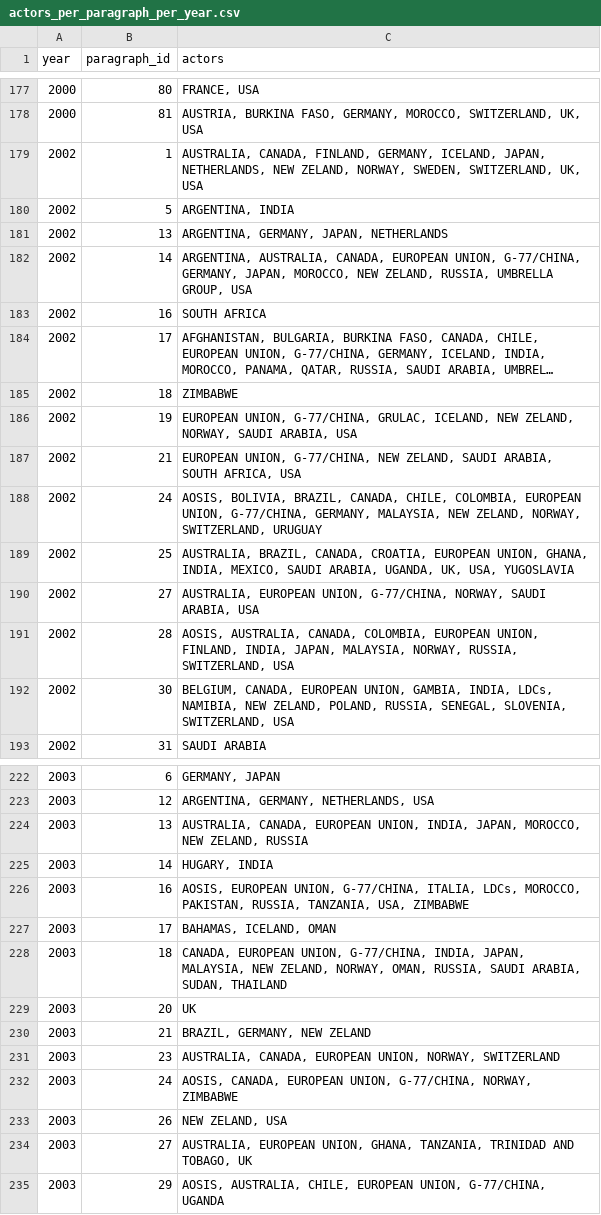
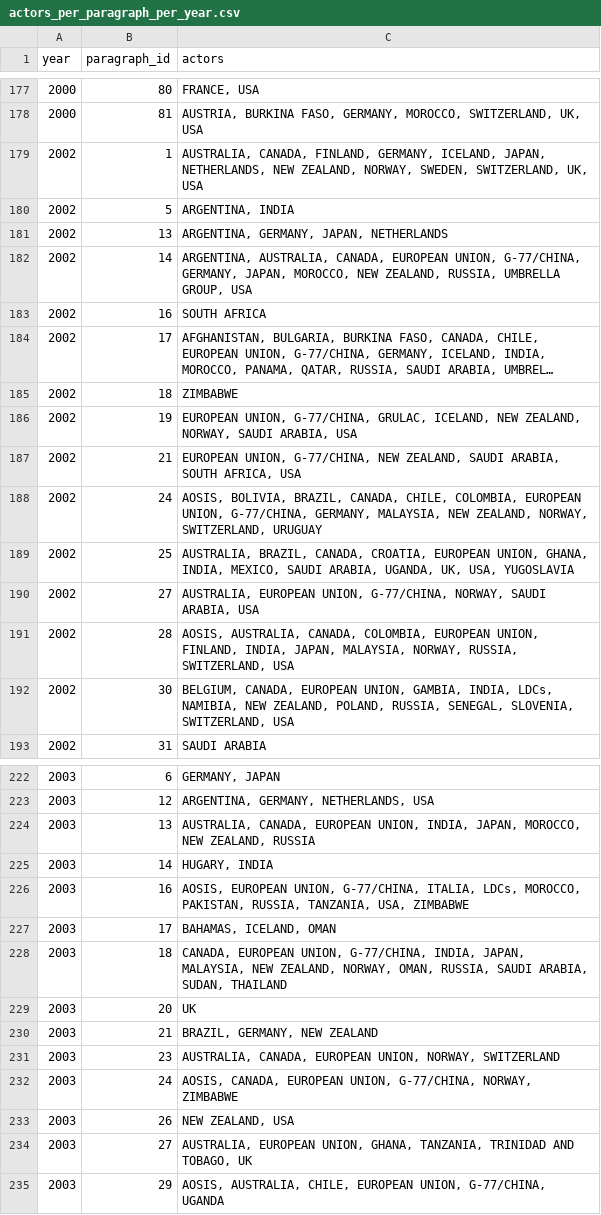
Before and after one commit to polygon4207/Earth-Negotiations-Bulletins-Analysis, a CSV file: data/actors_per_paragraph_per_year.csv, drawn as a sheet; only a part is shown, gaps mark what is left out; long unchanged cells end in …; the diff covers the shown part only.

```diff
--- a/data/actors_per_paragraph_per_year.csv
+++ b/data/actors_per_paragraph_per_year.csv
@@ -178,6 +178,6 @@ year,paragraph_id,actors
 2000,81,"AUSTRIA, BURKINA FASO, GERMANY, MOROCCO, SWITZERLAND, UK, USA"
-2002,1,"AUSTRALIA, CANADA, FINLAND, GERMANY, ICELAND, JAPAN, NETHERLANDS, NEW ZELAND, NORWAY, SWEDEN, SWITZERLAND, UK, USA"
+2002,1,"AUSTRALIA, CANADA, FINLAND, GERMANY, ICELAND, JAPAN, NETHERLANDS, NEW ZEALAND, NORWAY, SWEDEN, SWITZERLAND, UK, USA"
 2002,5,"ARGENTINA, INDIA"
 2002,13,"ARGENTINA, GERMANY, JAPAN, NETHERLANDS"
-2002,14,"ARGENTINA, AUSTRALIA, CANADA, EUROPEAN UNION, G-77/CHINA, GERMANY, JAPAN, MOROCCO, NEW ZELAND, RUSSIA, UMBRELLA GROUP, USA"
+2002,14,"ARGENTINA, AUSTRALIA, CANADA, EUROPEAN UNION, G-77/CHINA, GERMANY, JAPAN, MOROCCO, NEW ZEALAND, RUSSIA, UMBRELLA GROUP, USA"
 2002,16,SOUTH AFRICA
@@ -185,5 +185,5 @@ year,paragraph_id,actors
 2002,18,ZIMBABWE
-2002,19,"EUROPEAN UNION, G-77/CHINA, GRULAC, ICELAND, NEW ZELAND, NORWAY, SAUDI ARABIA, USA"
-2002,21,"EUROPEAN UNION, G-77/CHINA, NEW ZELAND, SAUDI ARABIA, SOUTH AFRICA, USA"
-2002,24,"AOSIS, BOLIVIA, BRAZIL, CANADA, CHILE, COLOMBIA, EUROPEAN UNION, G-77/CHINA, GERMANY, MALAYSIA, NEW ZELAND, NORWAY, SWITZERLAND, URUGUAY"
+2002,19,"EUROPEAN UNION, G-77/CHINA, GRULAC, ICELAND, NEW ZEALAND, NORWAY, SAUDI ARABIA, USA"
+2002,21,"EUROPEAN UNION, G-77/CHINA, NEW ZEALAND, SAUDI ARABIA, SOUTH AFRICA, USA"
+2002,24,"AOSIS, BOLIVIA, BRAZIL, CANADA, CHILE, COLOMBIA, EUROPEAN UNION, G-77/CHINA, GERMANY, MALAYSIA, NEW ZEALAND, NORWAY, SWITZERLAND, URUGUAY"
 2002,25,"AUSTRALIA, BRAZIL, CANADA, CROATIA, EUROPEAN UNION, GHANA, INDIA, MEXICO, SAUDI ARABIA, UGANDA, UK, USA, YUGOSLAVIA"
@@ -191,3 +191,3 @@ year,paragraph_id,actors
 2002,28,"AOSIS, AUSTRALIA, CANADA, COLOMBIA, EUROPEAN UNION, FINLAND, INDIA, JAPAN, MALAYSIA, NORWAY, RUSSIA, SWITZERLAND, USA"
-2002,30,"BELGIUM, CANADA, EUROPEAN UNION, GAMBIA, INDIA, LDCs, NAMIBIA, NEW ZELAND, POLAND, RUSSIA, SENEGAL, SLOVENIA, SWITZERLAND, USA"
+2002,30,"BELGIUM, CANADA, EUROPEAN UNION, GAMBIA, INDIA, LDCs, NAMIBIA, NEW ZEALAND, POLAND, RUSSIA, SENEGAL, SLOVENIA, SWITZERLAND, USA"
 2002,31,SAUDI ARABIA
@@ -223,3 +223,3 @@ year,paragraph_id,actors
 2003,12,"ARGENTINA, GERMANY, NETHERLANDS, USA"
-2003,13,"AUSTRALIA, CANADA, EUROPEAN UNION, INDIA, JAPAN, MOROCCO, NEW ZELAND, RUSSIA"
+2003,13,"AUSTRALIA, CANADA, EUROPEAN UNION, INDIA, JAPAN, MOROCCO, NEW ZEALAND, RUSSIA"
 2003,14,"HUGARY, INDIA"
@@ -227,8 +227,8 @@ year,paragraph_id,actors
 2003,17,"BAHAMAS, ICELAND, OMAN"
-2003,18,"CANADA, EUROPEAN UNION, G-77/CHINA, INDIA, JAPAN, MALAYSIA, NEW ZELAND, NORWAY, OMAN, RUSSIA, SAUDI ARABIA, SUDAN, THAILAND"
+2003,18,"CANADA, EUROPEAN UNION, G-77/CHINA, INDIA, JAPAN, MALAYSIA, NEW ZEALAND, NORWAY, OMAN, RUSSIA, SAUDI ARABIA, SUDAN, THAILAND"
 2003,20,UK
-2003,21,"BRAZIL, GERMANY, NEW ZELAND"
+2003,21,"BRAZIL, GERMANY, NEW ZEALAND"
 2003,23,"AUSTRALIA, CANADA, EUROPEAN UNION, NORWAY, SWITZERLAND"
 2003,24,"AOSIS, CANADA, EUROPEAN UNION, G-77/CHINA, NORWAY, ZIMBABWE"
-2003,26,"NEW ZELAND, USA"
+2003,26,"NEW ZEALAND, USA"
 2003,27,"AUSTRALIA, EUROPEAN UNION, GHANA, TANZANIA, TRINIDAD AND TOBAGO, UK"
```
Also changed, not shown: 69 edited cells elsewhere in this file, data/actors_mapping.csv, 3 other files.
